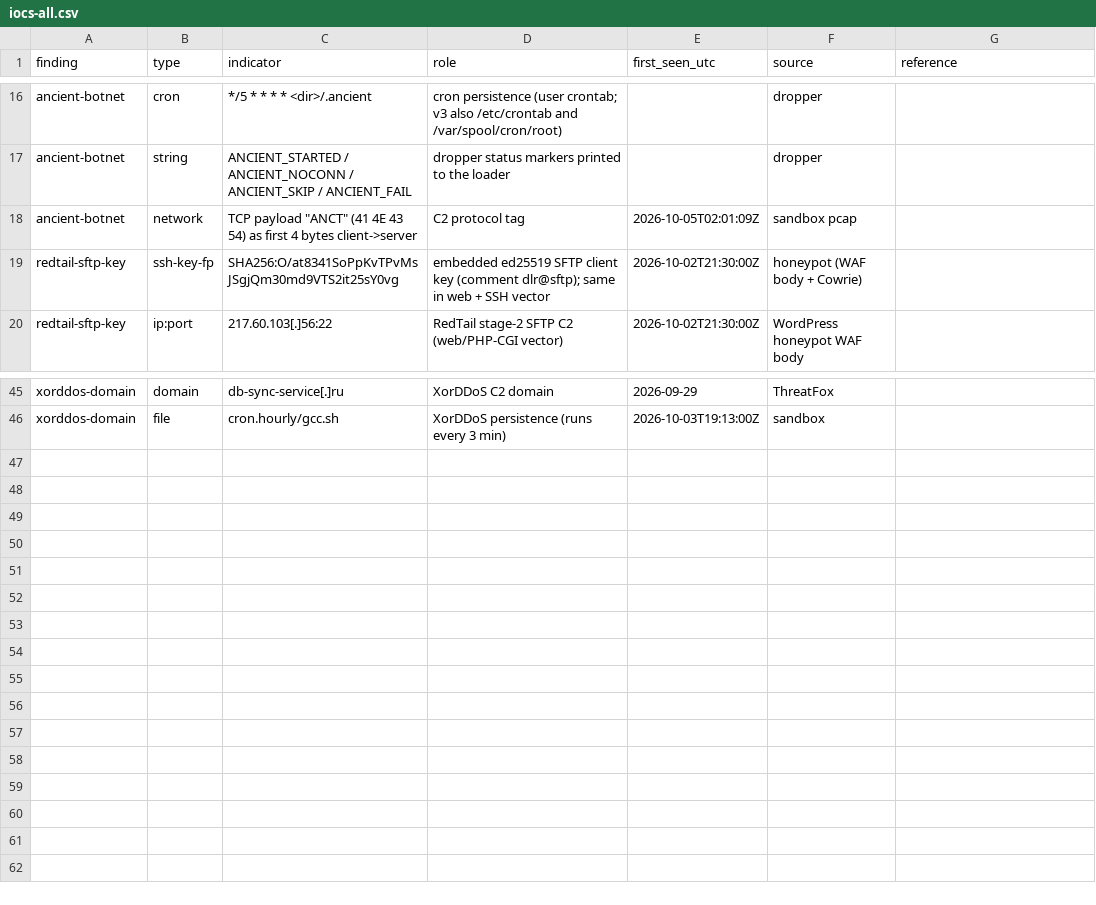
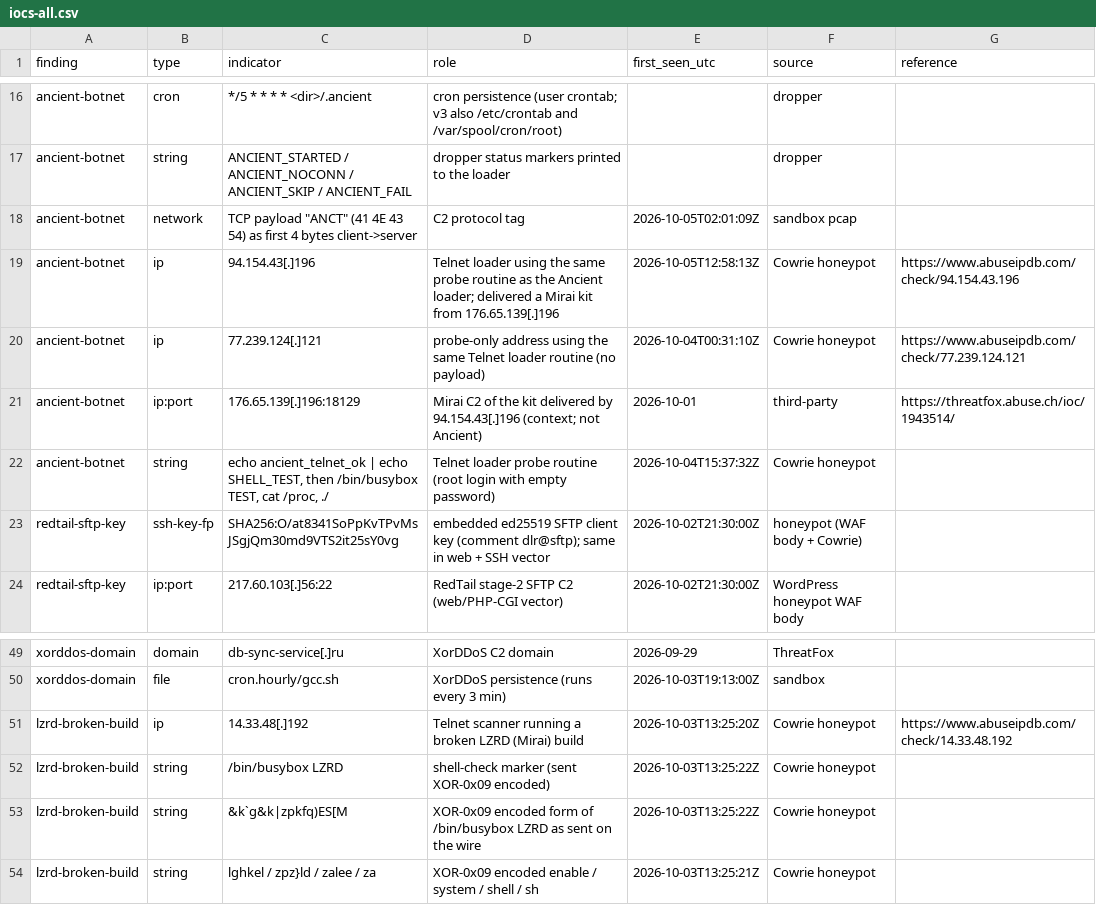
Before and after one commit to ksi-digital/threat-research, a CSV file: iocs-all.csv, drawn as a sheet; only a part is shown, gaps mark what is left out; the diff names each change by its address in the sheet, - before the commit and + after, or states it on an @@ line.

```diff
--- a/iocs-all.csv
+++ b/iocs-all.csv
+row 19: ancient-botnet | ip | 94.154.43[.]196 | Telnet loader using the same probe routine as the Ancient loader; delivered a Mirai kit from 176.65.139[.]196 | 2026-10-05T12:58:13Z | Cowrie honeypot | https://www.abuseipdb.com/check/94.154.43.196
+row 20: ancient-botnet | ip | 77.239.124[.]121 | probe-only address using the same Telnet loader routine (no payload) | 2026-10-04T00:31:10Z | Cowrie honeypot | https://www.abuseipdb.com/check/77.239.124.121
+row 21: ancient-botnet | ip:port | 176.65.139[.]196:18129 | Mirai C2 of the kit delivered by 94.154.43[.]196 (context; not Ancient) | 2026-10-01 | third-party | https://threatfox.abuse.ch/ioc/1943514/
+row 22: ancient-botnet | string | echo ancient_telnet_ok | echo SHELL_TEST, then /bin/busybox TEST, cat /proc, ./ | Telnet loader probe routine (root login with empty password) | 2026-10-04T15:37:32Z | Cowrie honeypot
+row 51: lzrd-broken-build | ip | 14.33.48[.]192 | Telnet scanner running a broken LZRD (Mirai) build | 2026-10-03T13:25:20Z | Cowrie honeypot | https://www.abuseipdb.com/check/14.33.48.192
+row 52: lzrd-broken-build | string | /bin/busybox LZRD | shell-check marker (sent XOR-0x09 encoded) | 2026-10-03T13:25:22Z | Cowrie honeypot
+row 53: lzrd-broken-build | string | &k`g&k|zpkfq)ES[M | XOR-0x09 encoded form of /bin/busybox LZRD as sent on the wire | 2026-10-03T13:25:22Z | Cowrie honeypot
+row 54: lzrd-broken-build | string | lghkel / zpz}ld / zalee / za | XOR-0x09 encoded enable / system / shell / sh | 2026-10-03T13:25:21Z | Cowrie honeypot
```
Also changed, not shown: ancient-botnet/iocs.csv, 4 other files.
